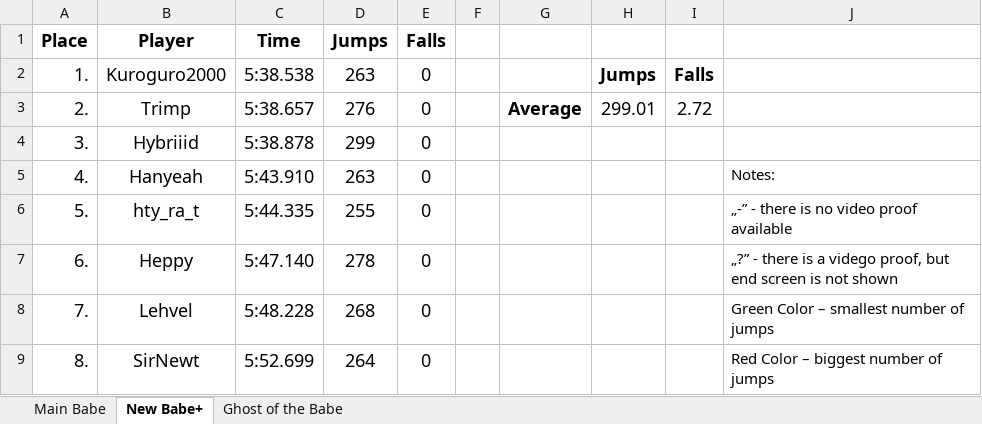
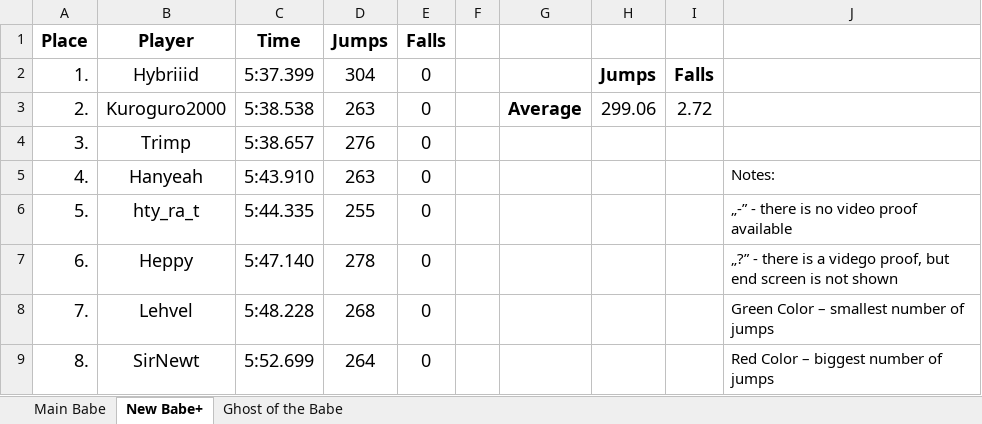
Before and after one commit to Rifre1/Jump-King-Statistics, an Excel workbook: Top100 Jumps&Falls/Jumps&Falls.xlsx, sheet New Babe+, drawn as a sheet; only a part is shown; values as stored, in another font and other column widths than the file's, no borders; the diff names each change by its address in the sheet, - before the commit and + after, or states it on an @@ line.

```diff
--- a/Top100 Jumps&Falls/Jumps&Falls.xlsx (sheet New Babe+)
+++ b/Top100 Jumps&Falls/Jumps&Falls.xlsx (sheet New Babe+)
-B2 (Player): Kuroguro2000
+B2 (Player): Hybriiid
-C2 (Time): 5:38.538
+C2 (Time): 5:37.399
-D2 (Jumps): 263
+D2 (Jumps): 304
-B3 (Player): Trimp
+B3 (Player): Kuroguro2000
-C3 (Time): 5:38.657
+C3 (Time): 5:38.538
-D3 (Jumps): 276
+D3 (Jumps): 263
-H3: 299.01
+H3: 299.06
-B4 (Player): Hybriiid
+B4 (Player): Trimp
-C4 (Time): 5:38.878
+C4 (Time): 5:38.657
-D4 (Jumps): 299
+D4 (Jumps): 276
```
Also changed, not shown: sheet Main Babe, sheet Ghost of the Babe.
